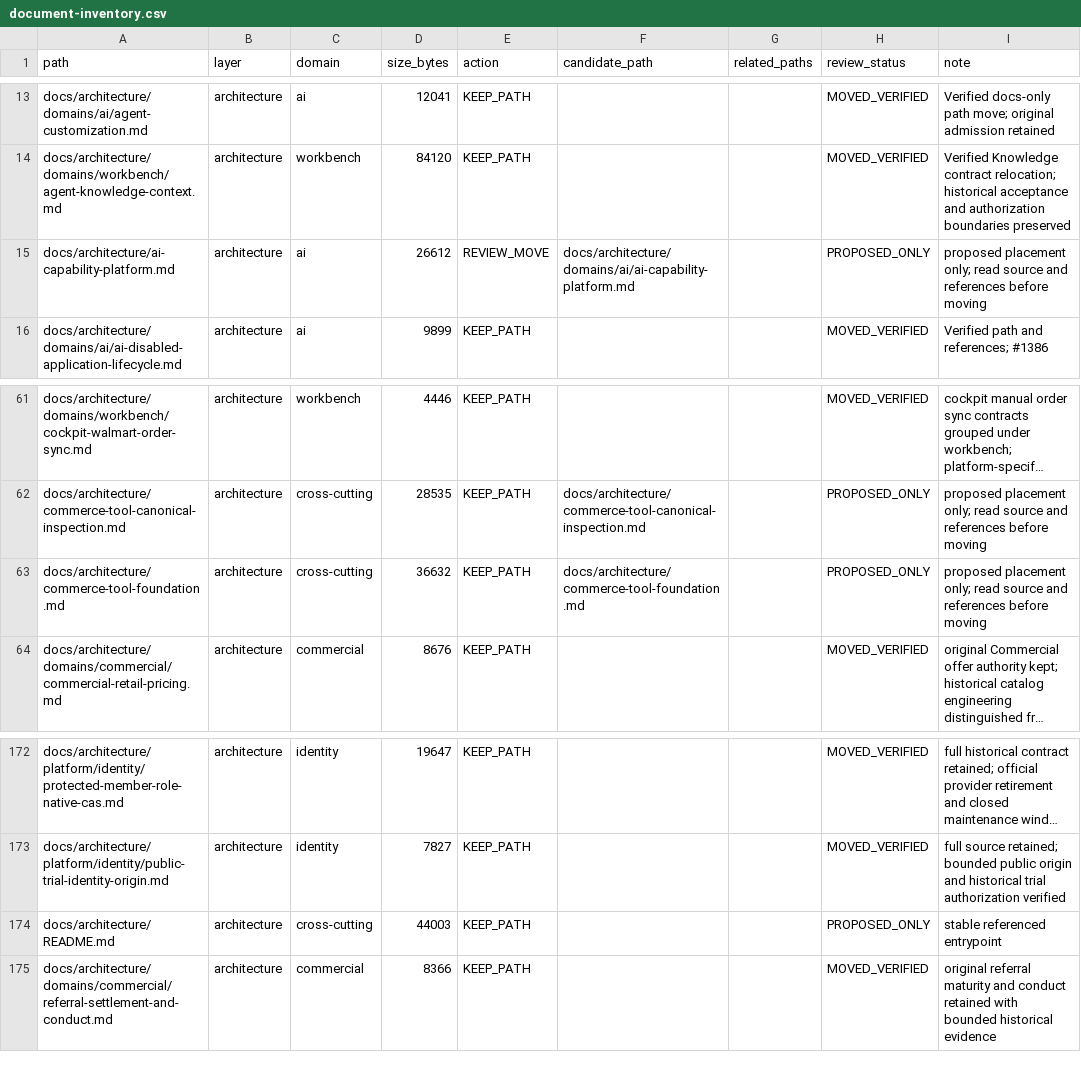
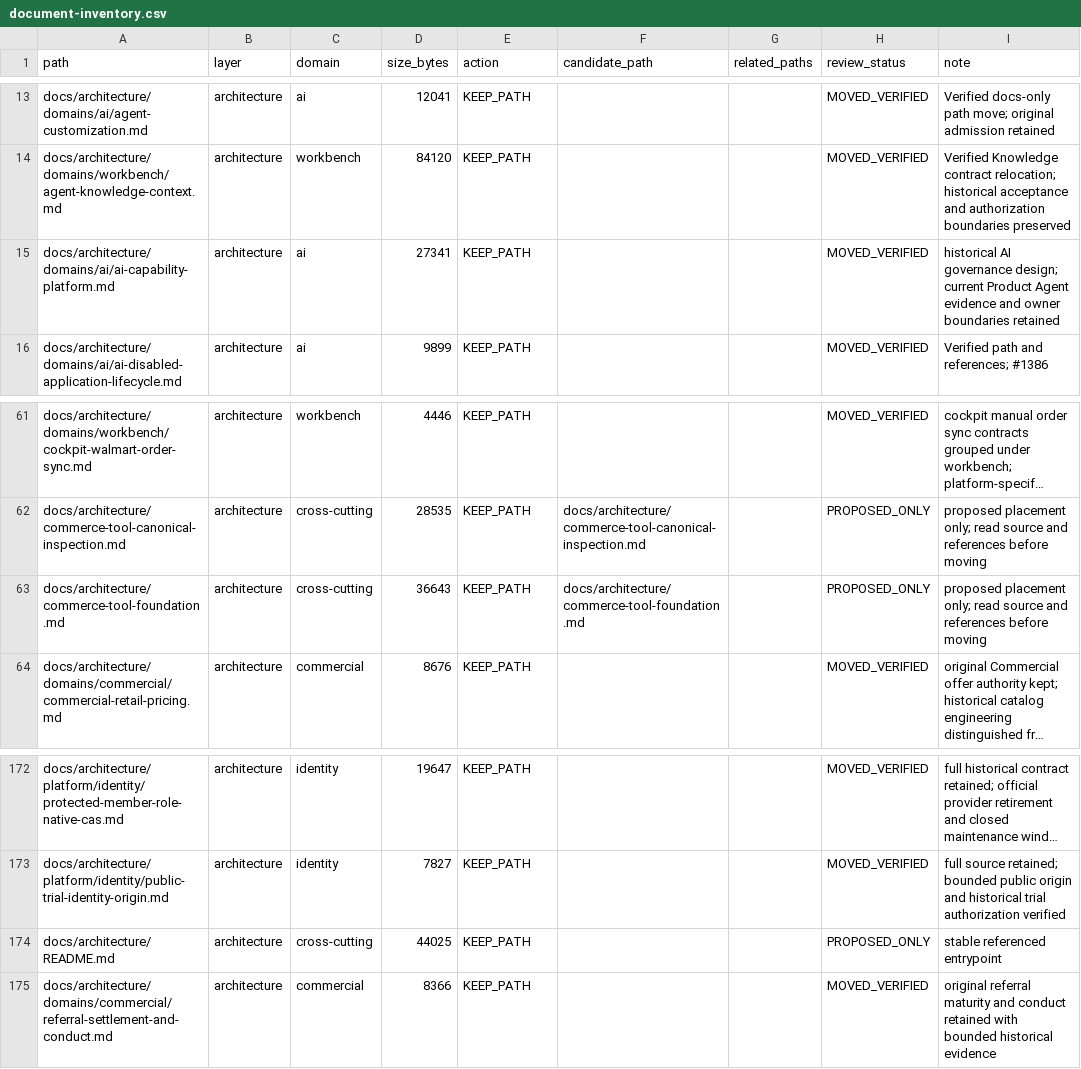
Before and after one commit to henryxu1008/shuomi-ai-commerce, a CSV file: docs/document-inventory.csv, drawn as a sheet; only a part is shown, gaps mark what is left out; long unchanged cells end in …; removed rows and columns are numbered as before the commit, all else as after; the diff names each change by its address in the sheet, - before the commit and + after, or states it on an @@ line.

Commit message:
docs: classify historical AI capability platform design

```diff
--- a/docs/document-inventory.csv
+++ b/docs/document-inventory.csv
-row 15: docs/architecture/ai-capability-platform.md | architecture | ai | 26612 | REVIEW_MOVE | docs/architecture/domains/ai/ai-capability-platform.md |  | PROPOSED_ONLY | proposed placement only; read source and references before moving
+row 15: docs/architecture/domains/ai/ai-capability-platform.md | architecture | ai | 27341 | KEEP_PATH |  |  | MOVED_VERIFIED | historical AI governance design; current Product Agent evidence and owner boundaries retained
-D63 (size_bytes): 36632
+D63 (size_bytes): 36643
-D174 (size_bytes): 44003
+D174 (size_bytes): 44025
```
Also changed, not shown: 6 other files.
